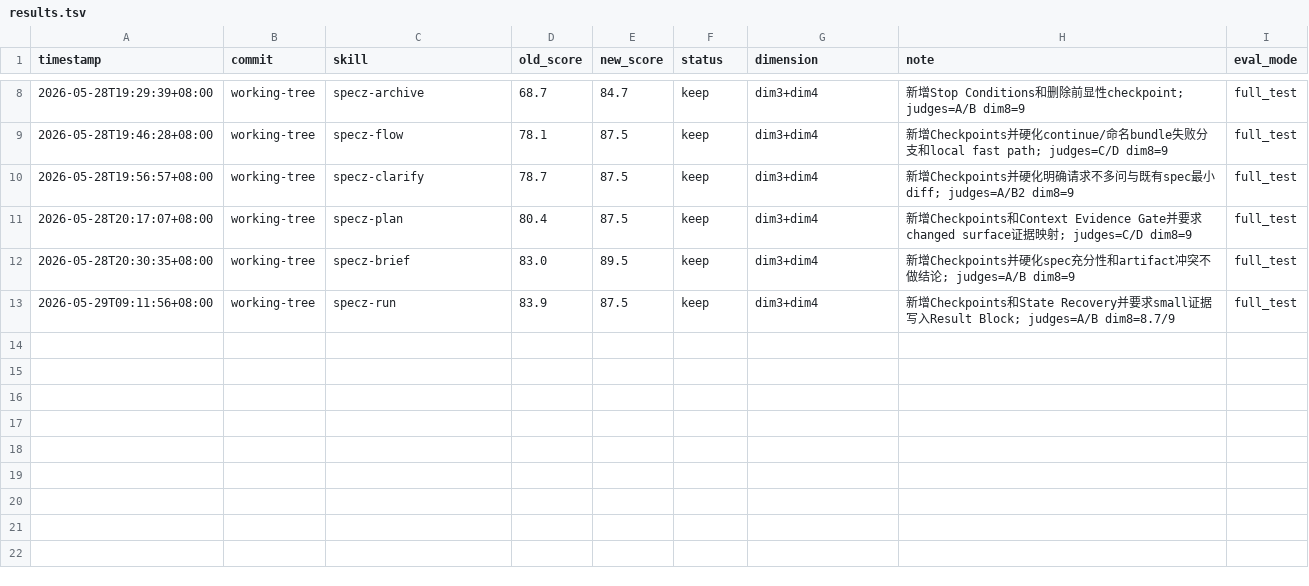
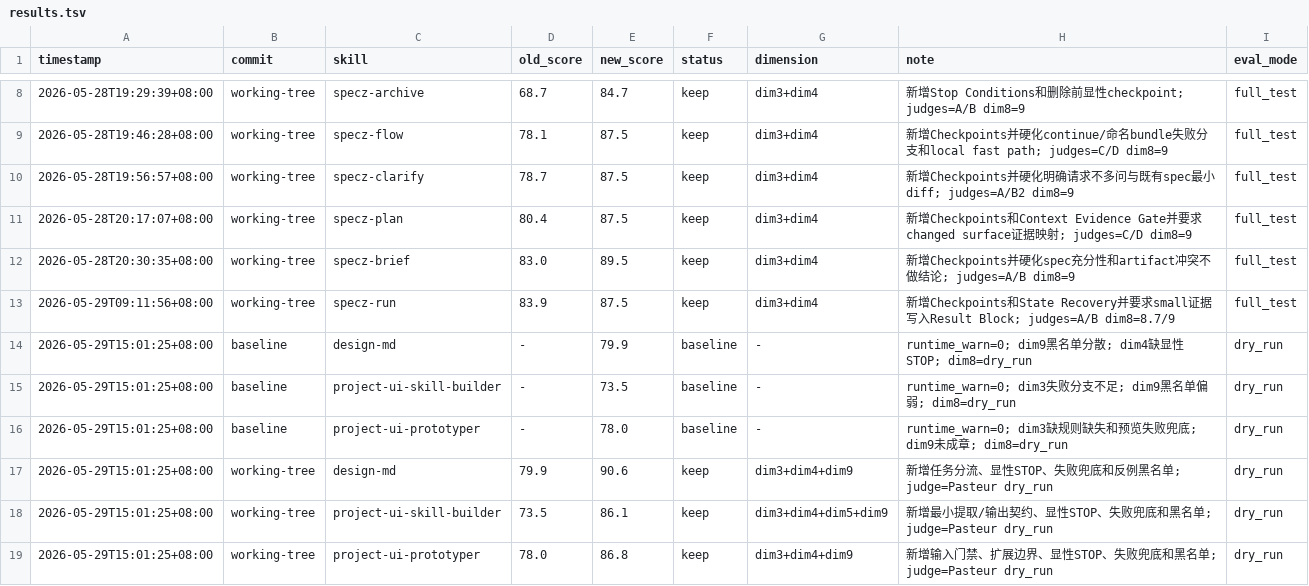
Before and after one commit to Y2138/zz-agent-plugins, a TSV file: .agents/skills/darwin-skill/results.tsv, drawn as a sheet; only a part is shown, gaps mark what is left out; the diff names each change by its address in the sheet, - before the commit and + after, or states it on an @@ line.

Commit message:
chore(prd-designz): optimize design skills

```diff
--- a/.agents/skills/darwin-skill/results.tsv
+++ b/.agents/skills/darwin-skill/results.tsv
+row 14: 2026-05-29T15:01:25+08:00 | baseline | design-md | - | 79.9 | baseline | - | runtime_warn=0; dim9黑名单分散; dim4缺显性STOP; dim8=dry_run | dry_run
+row 15: 2026-05-29T15:01:25+08:00 | baseline | project-ui-skill-builder | - | 73.5 | baseline | - | runtime_warn=0; dim3失败分支不足; dim9黑名单偏弱; dim8=dry_run | dry_run
+row 16: 2026-05-29T15:01:25+08:00 | baseline | project-ui-prototyper | - | 78.0 | baseline | - | runtime_warn=0; dim3缺规则缺失和预览失败兜底; dim9未成章; dim8=dry_run | dry_run
+row 17: 2026-05-29T15:01:25+08:00 | working-tree | design-md | 79.9 | 90.6 | keep | dim3+dim4+dim9 | 新增任务分流、显性STOP、失败兜底和反例黑名单; judge=Pasteur dry_run | dry_run
+row 18: 2026-05-29T15:01:25+08:00 | working-tree | project-ui-skill-builder | 73.5 | 86.1 | keep | dim3+dim4+dim5+dim9 | 新增最小提取/输出契约、显性STOP、失败兜底和黑名单; judge=Pasteur dry_run | dry_run
+row 19: 2026-05-29T15:01:25+08:00 | working-tree | project-ui-prototyper | 78.0 | 86.8 | keep | dim3+dim4+dim9 | 新增输入门禁、扩展边界、显性STOP、失败兜底和黑名单; judge=Pasteur dry_run | dry_run
```
Also changed, not shown: 6 other files.
